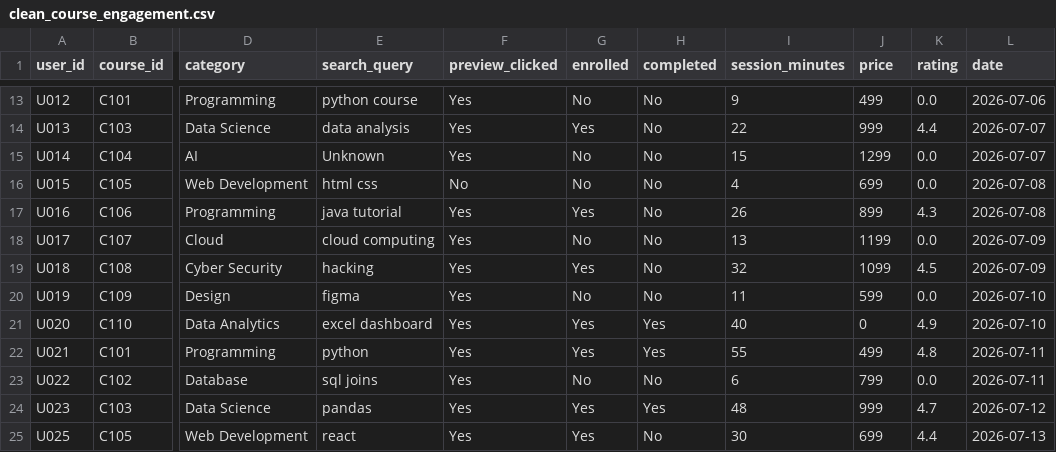
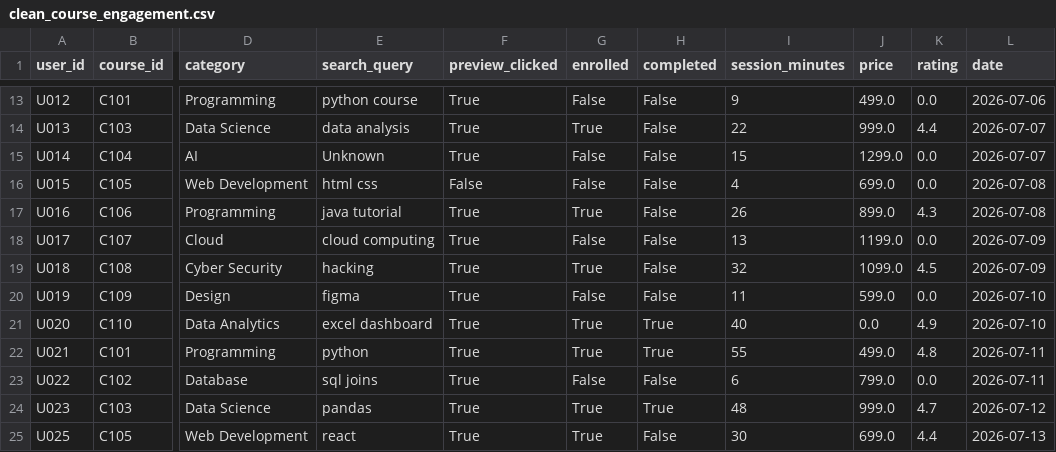
Before and after one commit to kalviumcommunity/SW2627-Learning-Platform-s86-Team4, a CSV file: data/processed/clean_course_engagement.csv, drawn as a sheet; only a part is shown, gaps mark what is left out; the diff covers the shown part only; the diff names each change by its address in the sheet, - before the commit and + after, or states it on an @@ line.

```diff
--- a/data/processed/clean_course_engagement.csv
+++ b/data/processed/clean_course_engagement.csv
-F13:F15 (preview_clicked): Yes
+F13:F15 (preview_clicked): True
-G13 (enrolled): No
+G13 (enrolled): False
-H13:H20 (completed): No
+H13:H20 (completed): False
-J13 (price): 499
+J13 (price): 499.0
-G14 (enrolled): Yes
+G14 (enrolled): True
-J14 (price): 999
+J14 (price): 999.0
-G15:G16 (enrolled): No
+G15:G16 (enrolled): False
-J15 (price): 1299
+J15 (price): 1299.0
-F16 (preview_clicked): No
+F16 (preview_clicked): False
-J16 (price): 699
+J16 (price): 699.0
-F17:F25 (preview_clicked): Yes
+F17:F25 (preview_clicked): True
-G17 (enrolled): Yes
+G17 (enrolled): True
-J17 (price): 899
+J17 (price): 899.0
-G18 (enrolled): No
+G18 (enrolled): False
-J18 (price): 1199
+J18 (price): 1199.0
-G19 (enrolled): Yes
+G19 (enrolled): True
-J19 (price): 1099
+J19 (price): 1099.0
-G20 (enrolled): No
+G20 (enrolled): False
-J20 (price): 599
+J20 (price): 599.0
-G21:G22 (enrolled): Yes
+G21:G22 (enrolled): True
-H21:H22 (completed): Yes
+H21:H22 (completed): True
-J21 (price): 0
+J21 (price): 0.0
-J22 (price): 499
+J22 (price): 499.0
-G23 (enrolled): No
+G23 (enrolled): False
-H23 (completed): No
+H23 (completed): False
-J23 (price): 799
+J23 (price): 799.0
-G24:G25 (enrolled): Yes
+G24:G25 (enrolled): True
-H24 (completed): Yes
+H24 (completed): True
-J24 (price): 999
+J24 (price): 999.0
-H25 (completed): No
+H25 (completed): False
-J25 (price): 699
+J25 (price): 699.0
```
Also changed, not shown: 104 edited cells elsewhere in this file, 4 other files.
